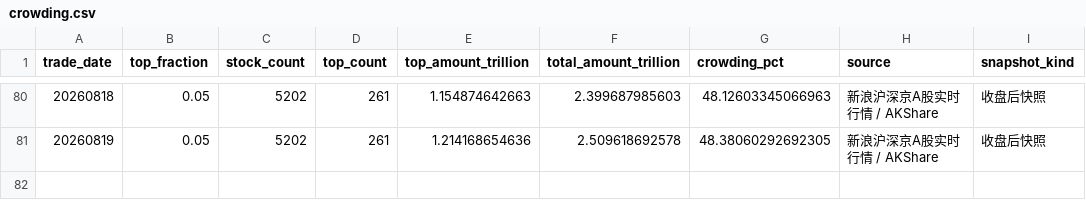
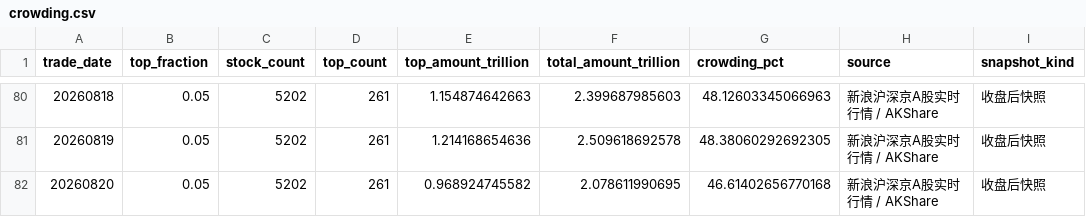
Before and after one commit to vanswei45678-droid/vanswei45678-droid.github.io, a CSV file: data/crowding.csv, drawn as a sheet; only a part is shown, gaps mark what is left out; the diff names each change by its address in the sheet, - before the commit and + after, or states it on an @@ line.

```diff
--- a/data/crowding.csv
+++ b/data/crowding.csv
+row 82: 20260820 | 0.05 | 5202 | 261 | 0.968924745582 | 2.078611990695 | 46.61402656770168 | 新浪沪深京A股实时行情 / AKShare | 收盘后快照
```
Also changed, not shown: data/breadth.csv, data/leverage.csv, 8 other files.
